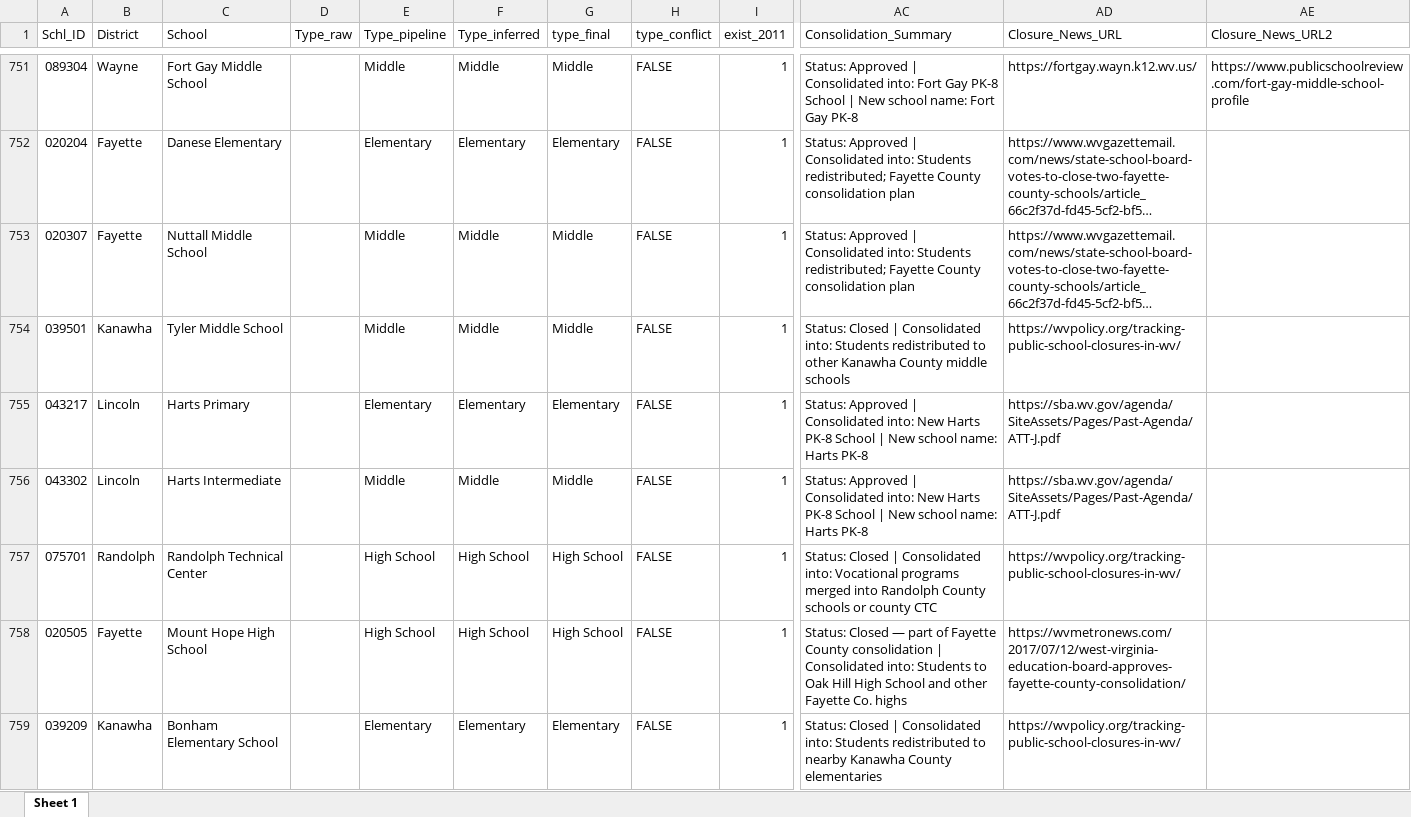
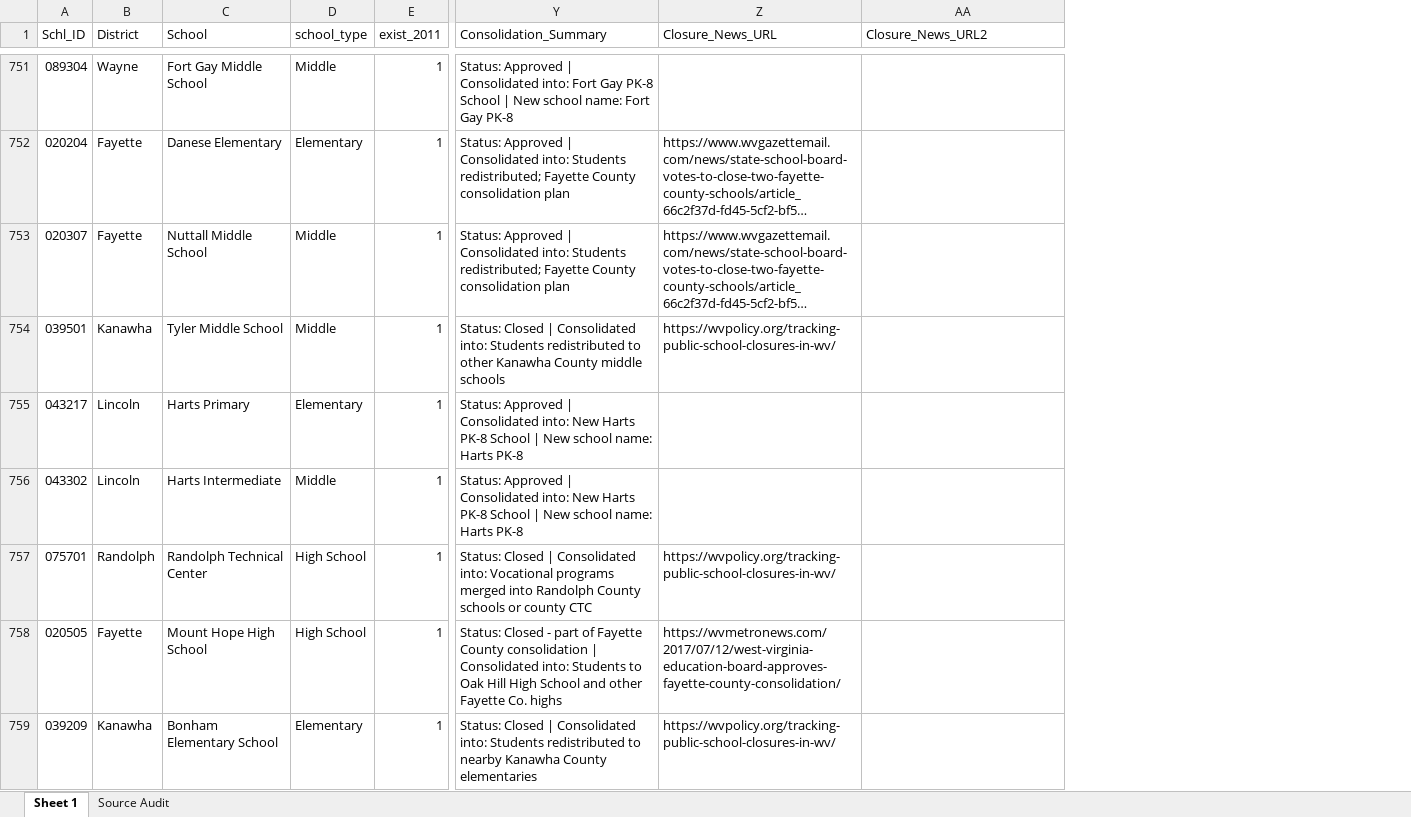
Before and after one commit to tiffany-wu/WestVirginiaSchoolClosures, an Excel workbook: school_existence_with_cleaned_types.xlsx, sheet Sheet 1, drawn as a sheet; only a part is shown, gaps mark what is left out; long unchanged cells end in …; values as stored, in another font and other column widths than the file's, no cell formats; removed rows and columns are numbered as before the commit, all else as after; the diff covers the shown part only; the diff names each change by its address in the sheet, - before the commit and + after, or states it on an @@ line.

Commit message:
update on school types

```diff
--- a/school_existence_with_cleaned_types.xlsx (sheet Sheet 1)
+++ b/school_existence_with_cleaned_types.xlsx (sheet Sheet 1)
+sheet tab: Source Audit
-column D (Type_raw), empty
-column E (Type_pipeline), rows 751-759: Middle | Elementary | Middle | Middle | Elementary | Middle | High School | High School | Elementary
-column F (Type_inferred), rows 751-759: Middle | Elementary | Middle | Middle | Elementary | Middle | High School | High School | Elementary
-column H (type_conflict), rows 751-759: all FALSE
-D1: type_final
+D1: school_type
-Z751 (Closure_News_URL): https://fortgay.wayn.k12.wv.us/
+Z751 (Closure_News_URL): (empty)
-AA751 (Closure_News_URL2): https://www.publicschoolreview.com/fort-gay-middle-school-profile
+AA751 (Closure_News_URL2): (empty)
-Z755:Z756 (Closure_News_URL): https://sba.wv.gov/agenda/SiteAssets/Pages/Past-Agenda/ATT-J.pdf
+Z755:Z756 (Closure_News_URL): (empty)
-Y758 (Consolidation_Summary): Status: Closed — part of…
+Y758 (Consolidation_Summary): Status: Closed - part of…
```
Also changed, not shown: 61 edited cells elsewhere in this sheet, cell formats.
